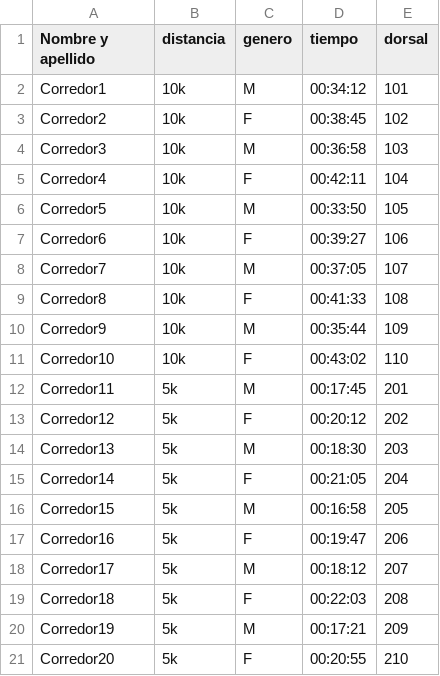
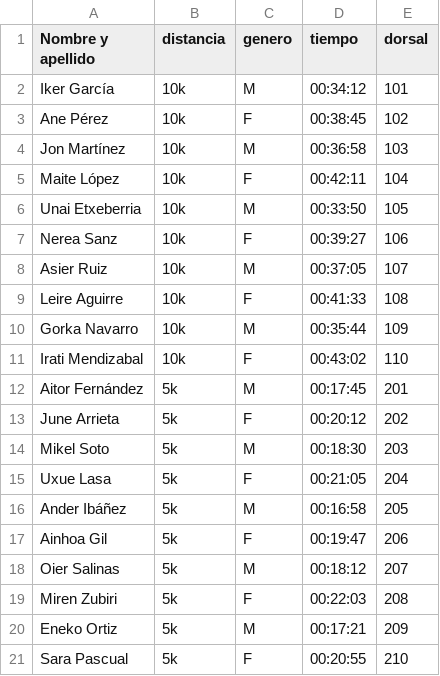
Before and after one commit to asierdelanava/asierdelanava.github.io, a CSV file: resultados.csv, drawn as a sheet.

Commit message:
Update resultados.csv

```diff
--- a/resultados.csv
+++ b/resultados.csv
@@ -1,21 +1,21 @@
 Nombre y apellido,distancia,genero,tiempo,dorsal
-Corredor1,10k,M,00:34:12,101
-Corredor2,10k,F,00:38:45,102
-Corredor3,10k,M,00:36:58,103
-Corredor4,10k,F,00:42:11,104
-Corredor5,10k,M,00:33:50,105
-Corredor6,10k,F,00:39:27,106
-Corredor7,10k,M,00:37:05,107
-Corredor8,10k,F,00:41:33,108
-Corredor9,10k,M,00:35:44,109
-Corredor10,10k,F,00:43:02,110
-Corredor11,5k,M,00:17:45,201
-Corredor12,5k,F,00:20:12,202
-Corredor13,5k,M,00:18:30,203
-Corredor14,5k,F,00:21:05,204
-Corredor15,5k,M,00:16:58,205
-Corredor16,5k,F,00:19:47,206
-Corredor17,5k,M,00:18:12,207
-Corredor18,5k,F,00:22:03,208
-Corredor19,5k,M,00:17:21,209
-Corredor20,5k,F,00:20:55,210
+Iker García,10k,M,00:34:12,101
+Ane Pérez,10k,F,00:38:45,102
+Jon Martínez,10k,M,00:36:58,103
+Maite López,10k,F,00:42:11,104
+Unai Etxeberria,10k,M,00:33:50,105
+Nerea Sanz,10k,F,00:39:27,106
+Asier Ruiz,10k,M,00:37:05,107
+Leire Aguirre,10k,F,00:41:33,108
+Gorka Navarro,10k,M,00:35:44,109
+Irati Mendizabal,10k,F,00:43:02,110
+Aitor Fernández,5k,M,00:17:45,201
+June Arrieta,5k,F,00:20:12,202
+Mikel Soto,5k,M,00:18:30,203
+Uxue Lasa,5k,F,00:21:05,204
+Ander Ibáñez,5k,M,00:16:58,205
+Ainhoa Gil,5k,F,00:19:47,206
+Oier Salinas,5k,M,00:18:12,207
+Miren Zubiri,5k,F,00:22:03,208
+Eneko Ortiz,5k,M,00:17:21,209
+Sara Pascual,5k,F,00:20:55,210
```
